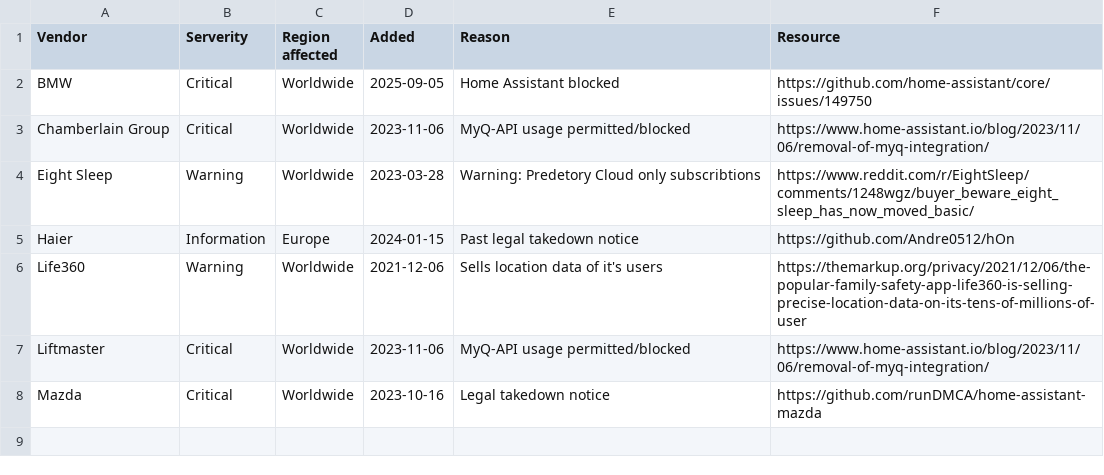
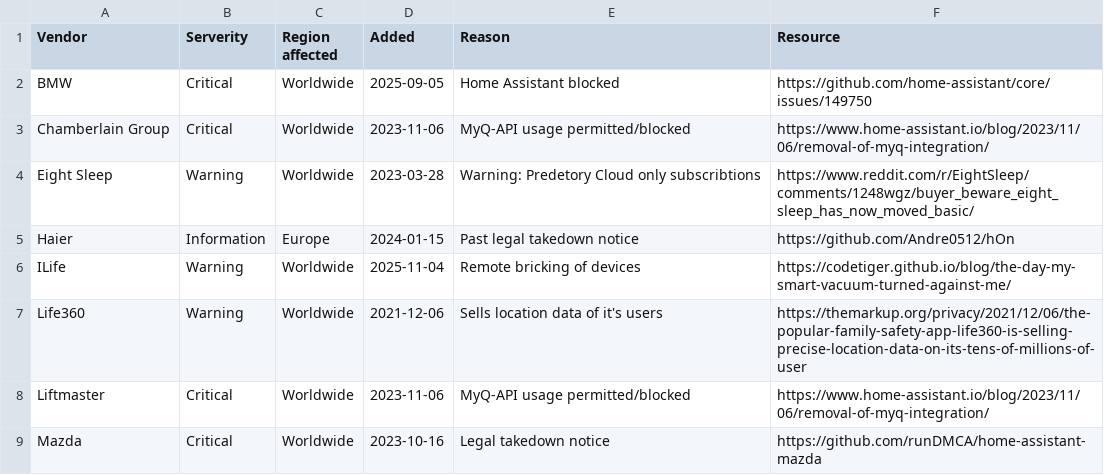
Before and after one commit to c-mahn/Home-Assistant-Vendor-Blacklist, a CSV file: data/vendors.csv, drawn as a sheet; the diff names each change by its address in the sheet, - before the commit and + after, or states it on an @@ line.

Commit message:
Added ILife

```diff
--- a/data/vendors.csv
+++ b/data/vendors.csv
+row 6: ILife | Warning | Worldwide | 2025-11-04 | Remote bricking of devices | https://codetiger.github.io/blog/the-day-my-smart-vacuum-turned-against-me/
```
Also changed, not shown: 1 other file.
